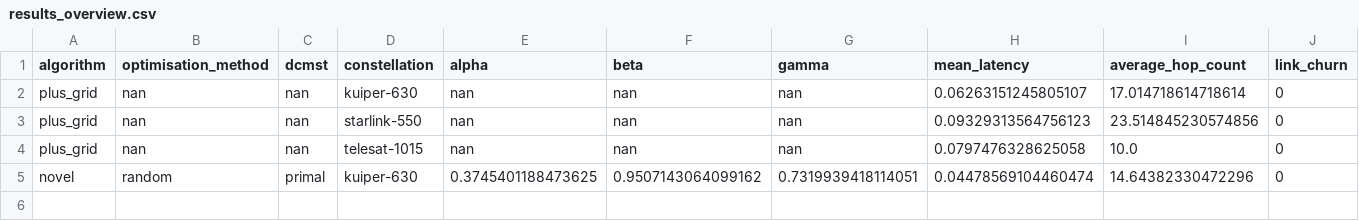
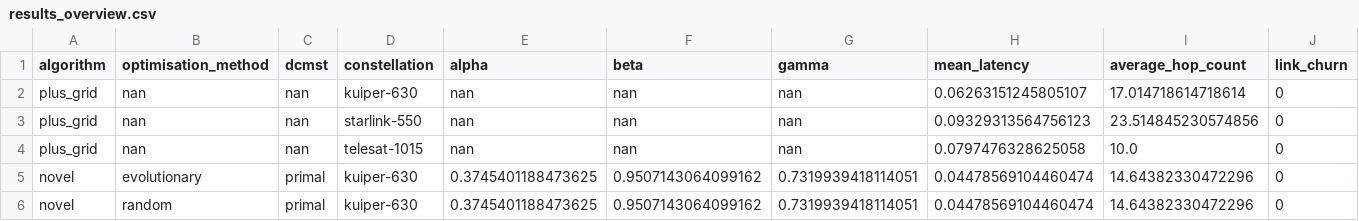
Before and after one commit to AtlantaEmrys2002/LEO_Satellite_Network_Topology_Design, a CSV file: project/results_overview.csv, drawn as a sheet.

Commit message:
Updating results.sh

```diff
--- a/project/results_overview.csv
+++ b/project/results_overview.csv
@@ -4,2 +4,3 @@ plus_grid,nan,nan,starlink-550,nan,nan,nan,0.09329313564756123,23.51484523057485
 plus_grid,nan,nan,telesat-1015,nan,nan,nan,0.0797476328625058,10.0,0
+novel,evolutionary,primal,kuiper-630,0.3745401188473625,0.9507143064099162,0.7319939418114051,0.04478569104460474,14.64382330472296,0
 novel,random,primal,kuiper-630,0.3745401188473625,0.9507143064099162,0.7319939418114051,0.04478569104460474,14.64382330472296,0
```
Also changed, not shown: 3 other files.
